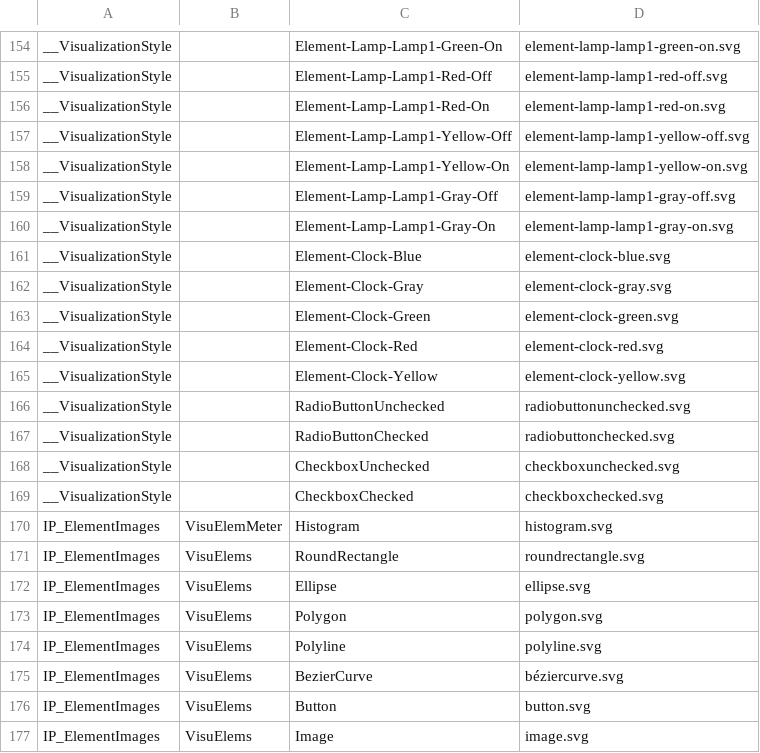
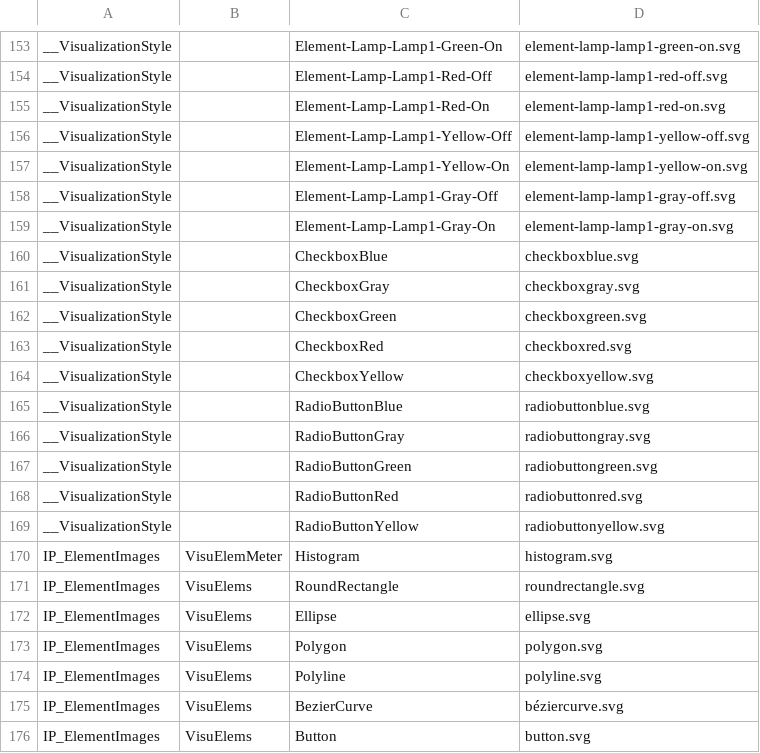
Before and after one commit to hehamis/Continuous-SFE-Control-System, a CSV file: TwinCAT Project1/_Boot/TwinCAT RT (x64)/Plc/Port_851/Visu/port_851.imagepoolcollection.csv, drawn as a sheet; only a part is shown, gaps mark what is left out; the shorter side is filled out with more unchanged rows; the diff covers the shown part only.

```diff
--- a/TwinCAT Project1/_Boot/TwinCAT RT (x64)/Plc/Port_851/Visu/port_851.imagepoolcollection.csv
+++ b/TwinCAT Project1/_Boot/TwinCAT RT (x64)/Plc/Port_851/Visu/port_851.imagepoolcollection.csv
@@ -160,11 +159,12 @@ __VisualizationStyle; ;Element-Lamp-Lamp1-Gray-Off;element-lamp-lamp1-gray-off.s
 __VisualizationStyle; ;Element-Lamp-Lamp1-Gray-On;element-lamp-lamp1-gray-on.svg;
-__VisualizationStyle; ;Element-Clock-Blue;element-clock-blue.svg;
-__VisualizationStyle; ;Element-Clock-Gray;element-clock-gray.svg;
-__VisualizationStyle; ;Element-Clock-Green;element-clock-green.svg;
-__VisualizationStyle; ;Element-Clock-Red;element-clock-red.svg;
-__VisualizationStyle; ;Element-Clock-Yellow;element-clock-yellow.svg;
-__VisualizationStyle; ;RadioButtonUnchecked;radiobuttonunchecked.svg;
-__VisualizationStyle; ;RadioButtonChecked;radiobuttonchecked.svg;
-__VisualizationStyle; ;CheckboxUnchecked;checkboxunchecked.svg;
-__VisualizationStyle; ;CheckboxChecked;checkboxchecked.svg;
+__VisualizationStyle; ;CheckboxBlue;checkboxblue.svg;
+__VisualizationStyle; ;CheckboxGray;checkboxgray.svg;
+__VisualizationStyle; ;CheckboxGreen;checkboxgreen.svg;
+__VisualizationStyle; ;CheckboxRed;checkboxred.svg;
+__VisualizationStyle; ;CheckboxYellow;checkboxyellow.svg;
+__VisualizationStyle; ;RadioButtonBlue;radiobuttonblue.svg;
+__VisualizationStyle; ;RadioButtonGray;radiobuttongray.svg;
+__VisualizationStyle; ;RadioButtonGreen;radiobuttongreen.svg;
+__VisualizationStyle; ;RadioButtonRed;radiobuttonred.svg;
+__VisualizationStyle; ;RadioButtonYellow;radiobuttonyellow.svg;
 IP_ElementImages;VisuElemMeter;Histogram;histogram.svg;
```
Also changed, not shown: 7 added rows and 10 removed rows elsewhere in this file, 38 other files.
